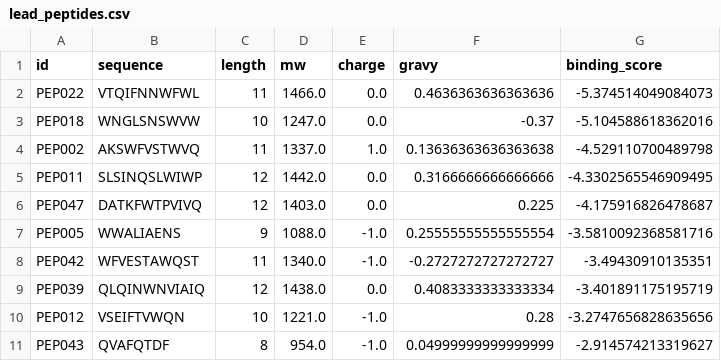
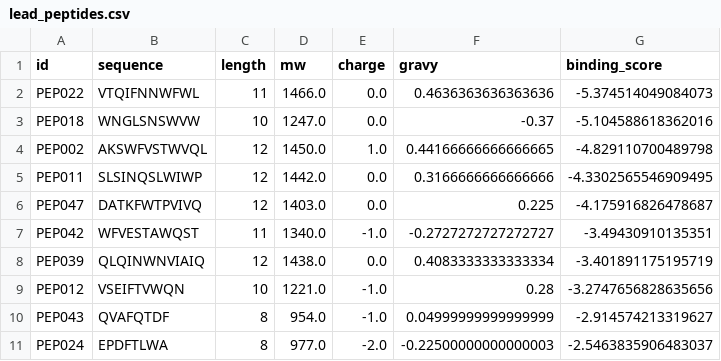
Before and after one commit to elkins-lab/synth-pdb, a CSV file: examples/ml_integration/lead_peptides.csv, drawn as a sheet.

```diff
--- a/examples/ml_integration/lead_peptides.csv
+++ b/examples/ml_integration/lead_peptides.csv
@@ -3,6 +3,5 @@ PEP022,VTQIFNNWFWL,11,1466.0,0.0,0.4636363636363636,-5.374514049084073
 PEP018,WNGLSNSWVW,10,1247.0,0.0,-0.37,-5.104588618362016
-PEP002,AKSWFVSTWVQ,11,1337.0,1.0,0.13636363636363638,-4.529110700489798
+PEP002,AKSWFVSTWVQL,12,1450.0,1.0,0.44166666666666665,-4.829110700489798
 PEP011,SLSINQSLWIWP,12,1442.0,0.0,0.3166666666666666,-4.3302565546909495
 PEP047,DATKFWTPVIVQ,12,1403.0,0.0,0.225,-4.175916826478687
-PEP005,WWALIAENS,9,1088.0,-1.0,0.25555555555555554,-3.5810092368581716
 PEP042,WFVESTAWQST,11,1340.0,-1.0,-0.2727272727272727,-3.49430910135351
@@ -11 +10,2 @@ PEP012,VSEIFTVWQN,10,1221.0,-1.0,0.28,-3.2747656828635656
 PEP043,QVAFQTDF,8,954.0,-1.0,0.04999999999999999,-2.914574213319627
+PEP024,EPDFTLWA,8,977.0,-2.0,-0.22500000000000003,-2.5463835906483037
```
Also changed, not shown: 49 other files.
